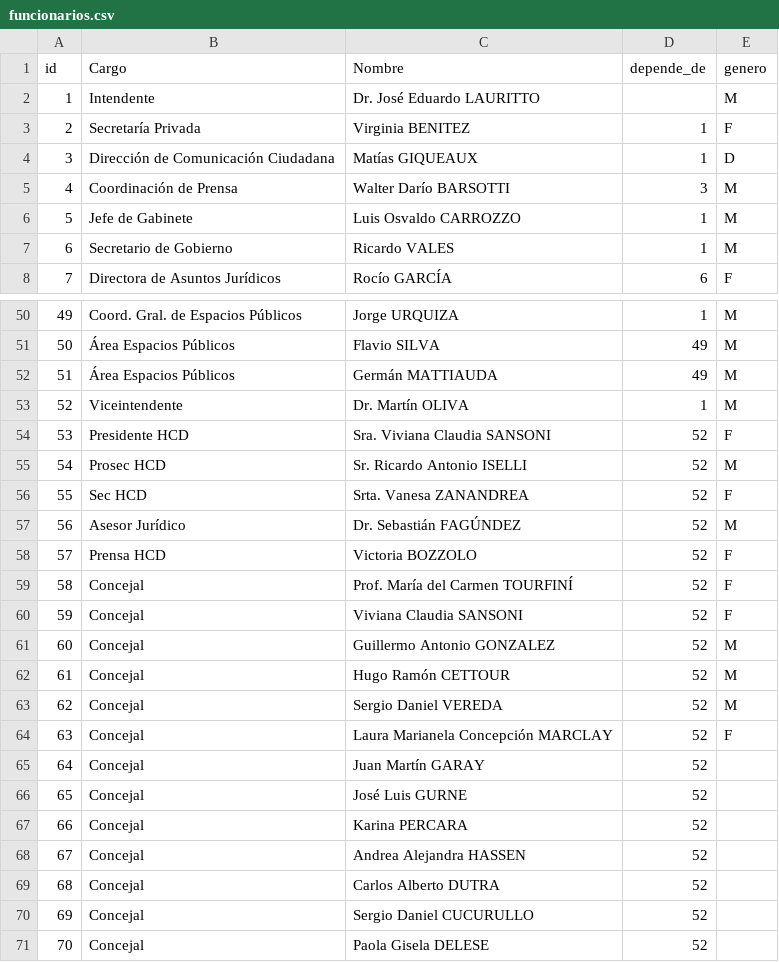
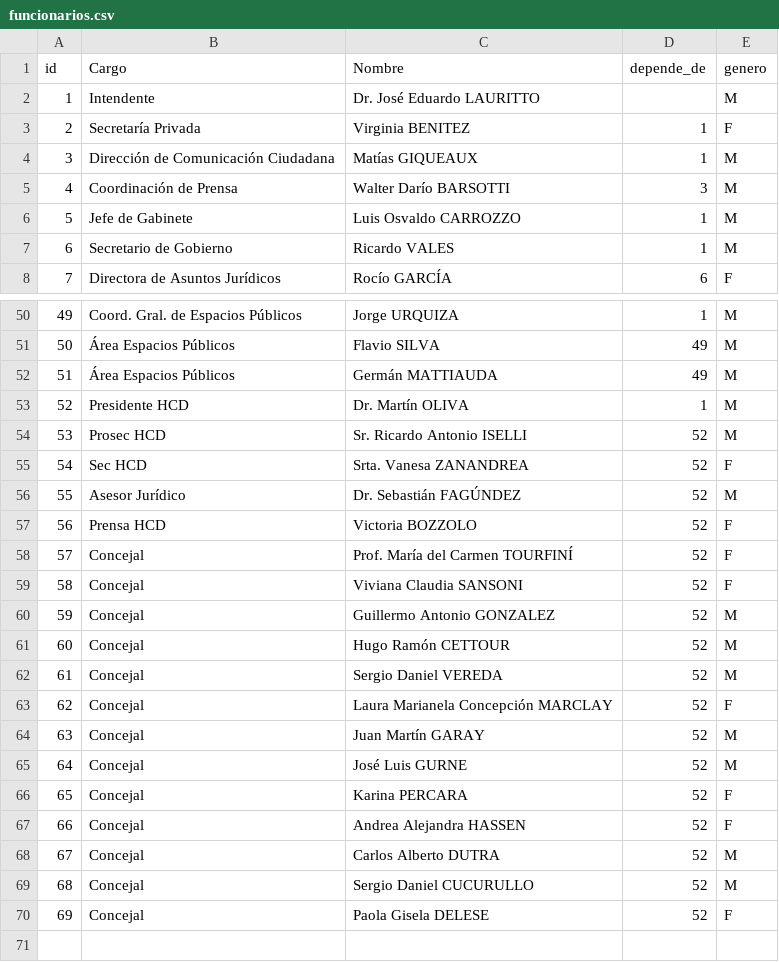
Before and after one commit to avdata99/dendrograma-concepcion-de-uruguay, a CSV file: dendrograma/funcionarios.csv, drawn as a sheet; only a part is shown, gaps mark what is left out; removed rows and columns are numbered as before the commit, all else as after; the diff names each change by its address in the sheet, - before the commit and + after, or states it on an @@ line.

```diff
--- a/dendrograma/funcionarios.csv
+++ b/dendrograma/funcionarios.csv
-E4 (genero): D
+E4 (genero): M
-B53 (Cargo): Viceintendente
+B53 (Cargo): Presidente HCD
-row 54: 53 | Presidente HCD | Sra. Viviana Claudia SANSONI | 52 | F
@@ column A (id) renumbered from row 54 down @@
-E64:E65 (genero): (empty)
+E64:E65 (genero): M
-E66:E67 (genero): (empty)
+E66:E67 (genero): F
-E68:E69 (genero): (empty)
+E68:E69 (genero): M
-E70 (genero): (empty)
+E70 (genero): F
```
Also changed, not shown: 1 other file.
